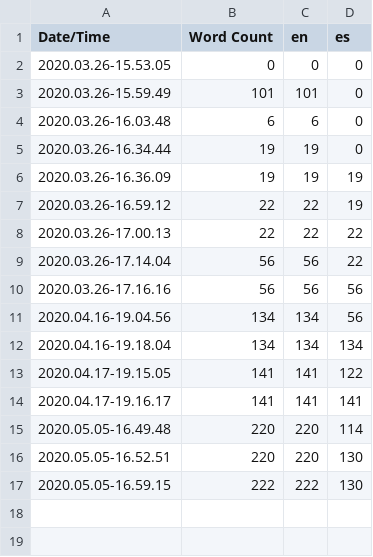
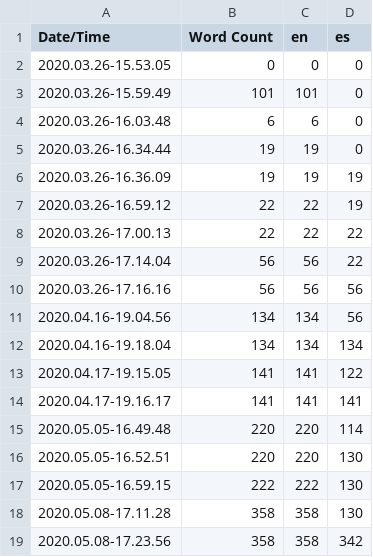
Before and after one commit to Jokinzazpi/2019-Fall-FPS, a CSV file: Astra/Content/Localization/Astra/Astra.csv, drawn as a sheet.

```diff
--- a/Astra/Content/Localization/Astra/Astra.csv
+++ b/Astra/Content/Localization/Astra/Astra.csv
@@ -17 +17,3 @@ Date/Time,Word Count,en,es
 2020.05.05-16.59.15,222,222,130
+2020.05.08-17.11.28,358,358,130
+2020.05.08-17.23.56,358,358,342
```
Also changed, not shown: 12 other files.
